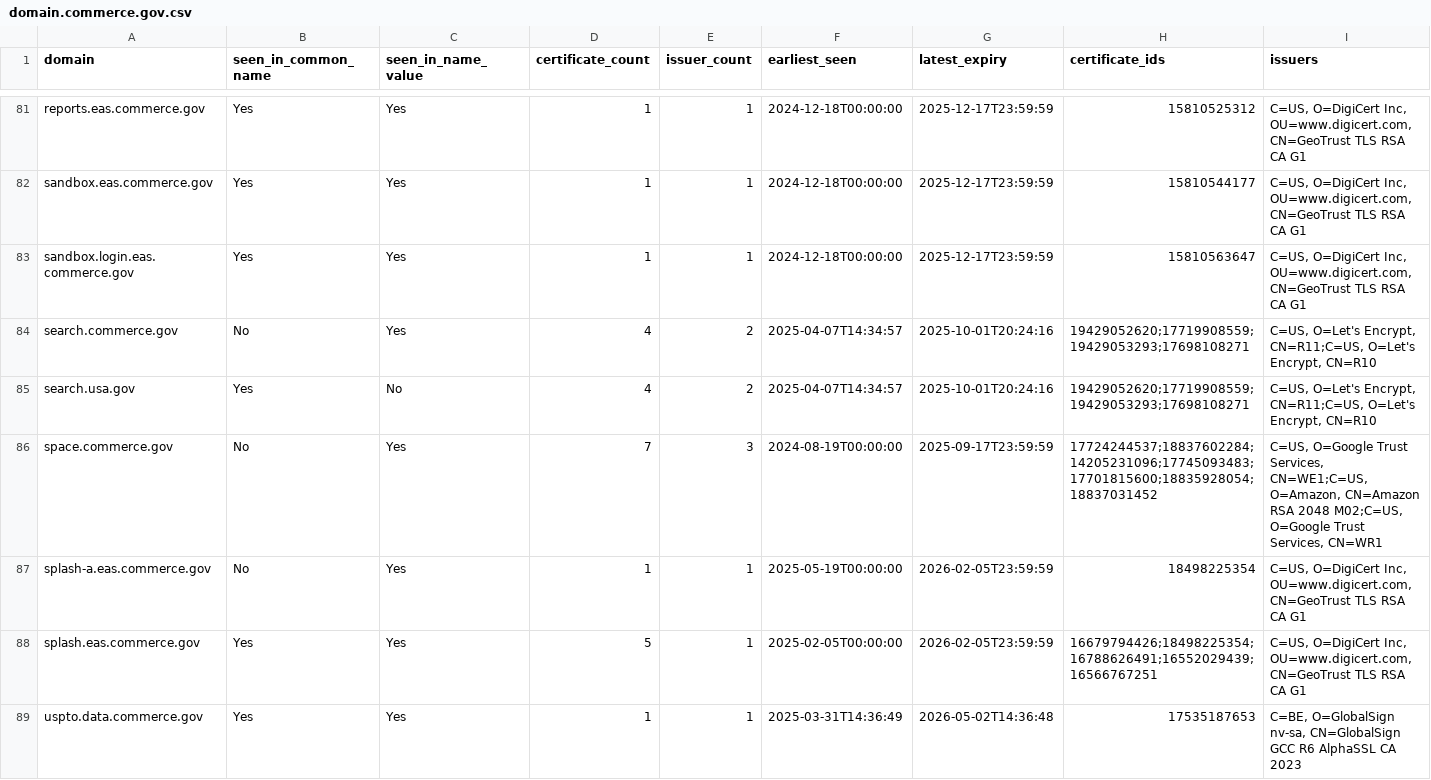
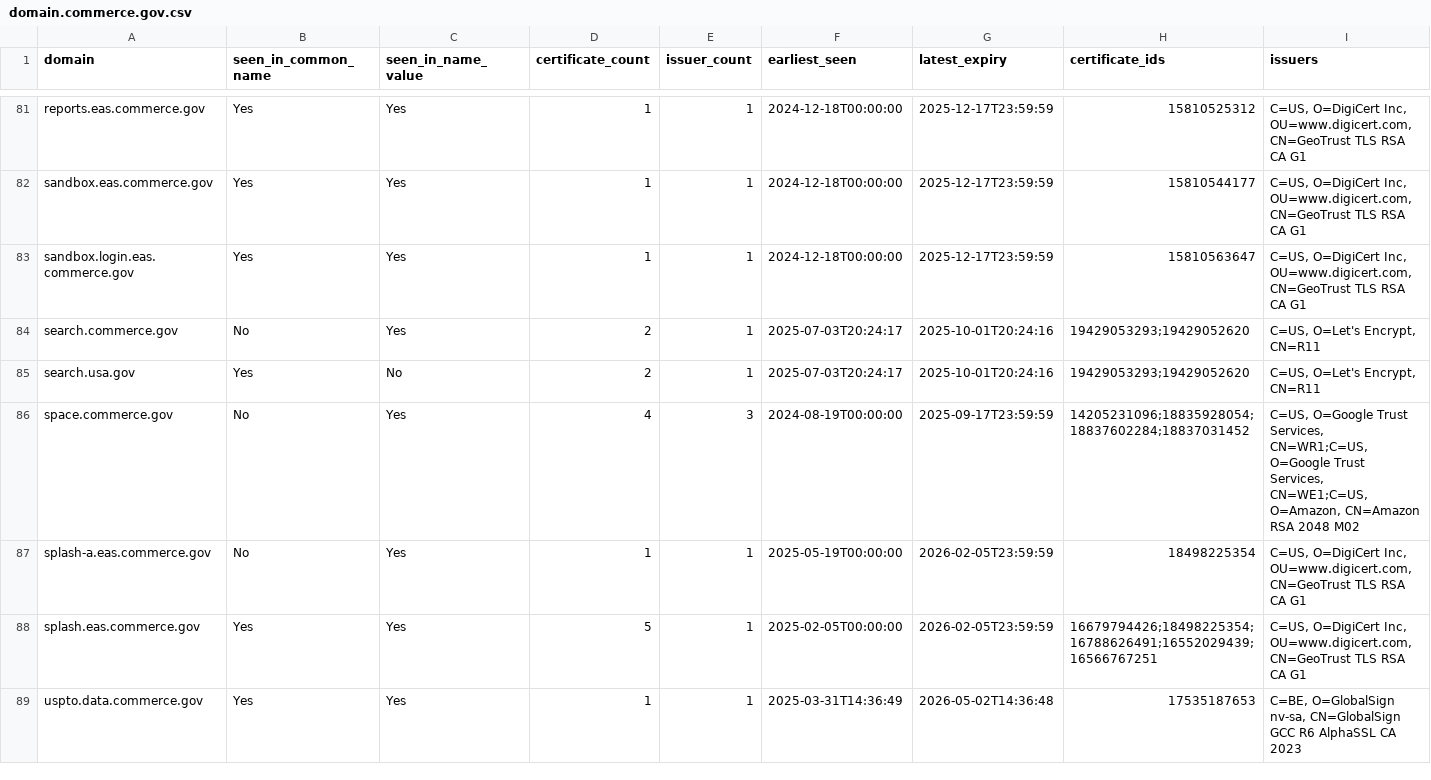
Before and after one commit to fartbagxp/gov-domains, a CSV file: data/csv/domain.commerce.gov.csv, drawn as a sheet; only a part is shown, gaps mark what is left out; the diff covers the shown part only.

```diff
--- a/data/csv/domain.commerce.gov.csv
+++ b/data/csv/domain.commerce.gov.csv
@@ -83,5 +83,5 @@ sandbox.eas.commerce.gov,Yes,Yes,1,1,2024-12-18T00:00:00,2025-12-17T23:59:59,158
 sandbox.login.eas.commerce.gov,Yes,Yes,1,1,2024-12-18T00:00:00,2025-12-17T23:59:59,15810563647,"C=US, O=DigiCert Inc, OU=www.digicert.com, CN=GeoTrust TLS RSA CA G1"
-search.commerce.gov,No,Yes,4,2,2025-04-07T14:34:57,2025-10-01T20:24:16,19429052620;17719908559;19429053293;17698108271,"C=US, O=Let's Encrypt, CN=R11;C=US, O=Let's Encrypt, CN=R10"
-search.usa.gov,Yes,No,4,2,2025-04-07T14:34:57,2025-10-01T20:24:16,19429052620;17719908559;19429053293;17698108271,"C=US, O=Let's Encrypt, CN=R11;C=US, O=Let's Encrypt, CN=R10"
-space.commerce.gov,No,Yes,7,3,2024-08-19T00:00:00,2025-09-17T23:59:59,17724244537;18837602284;14205231096;17745093483;17701815600;18835928054;18837031452,"C=US, O=Google Trust Services, CN=WE1;C=US, O=Amazon, CN=Amazon RSA 2048 M02;C=US, O=Google Trust Services, CN=WR1"
+search.commerce.gov,No,Yes,2,1,2025-07-03T20:24:17,2025-10-01T20:24:16,19429053293;19429052620,"C=US, O=Let's Encrypt, CN=R11"
+search.usa.gov,Yes,No,2,1,2025-07-03T20:24:17,2025-10-01T20:24:16,19429053293;19429052620,"C=US, O=Let's Encrypt, CN=R11"
+space.commerce.gov,No,Yes,4,3,2024-08-19T00:00:00,2025-09-17T23:59:59,14205231096;18835928054;18837602284;18837031452,"C=US, O=Google Trust Services, CN=WR1;C=US, O=Google Trust Services, CN=WE1;C=US, O=Amazon, CN=Amazon RSA 2048 M02"
 splash-a.eas.commerce.gov,No,Yes,1,1,2025-05-19T00:00:00,2026-02-05T23:59:59,18498225354,"C=US, O=DigiCert Inc, OU=www.digicert.com, CN=GeoTrust TLS RSA CA G1"
```
Also changed, not shown: 65 edited cells elsewhere in this file, data/csv/domain.cdc.gov.csv, data/csv/domain.cms.gov.csv, 20 other files.
